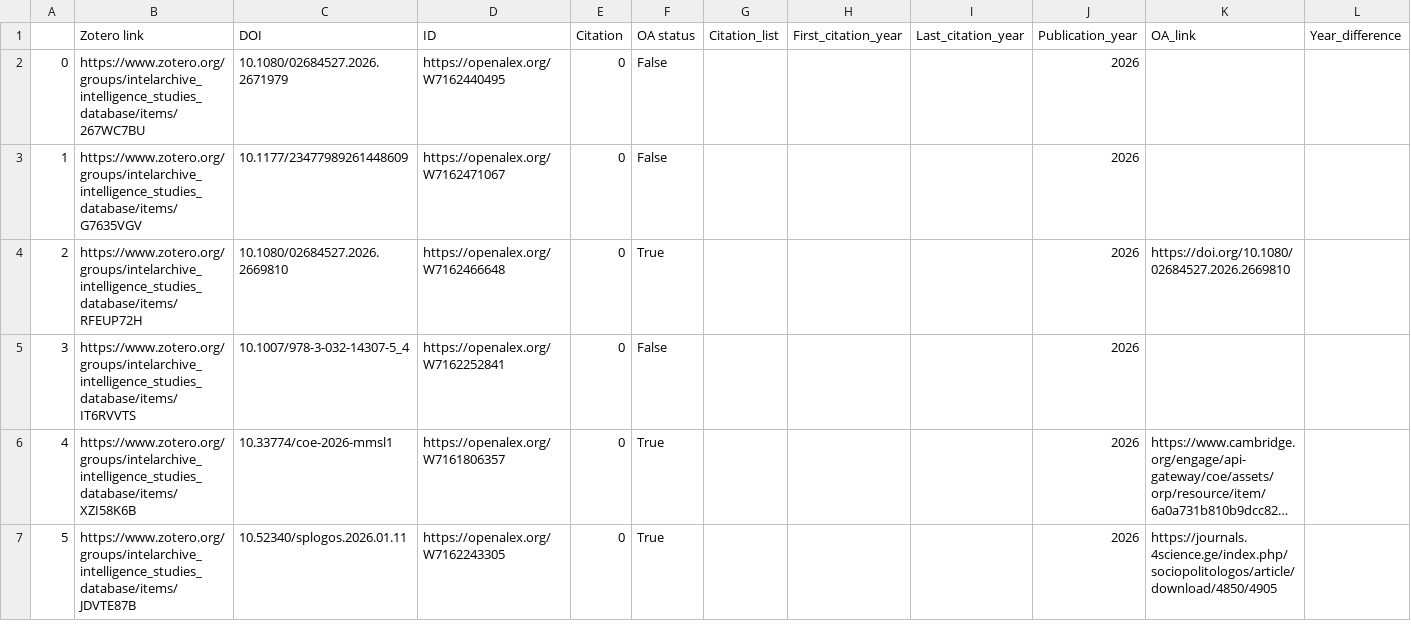
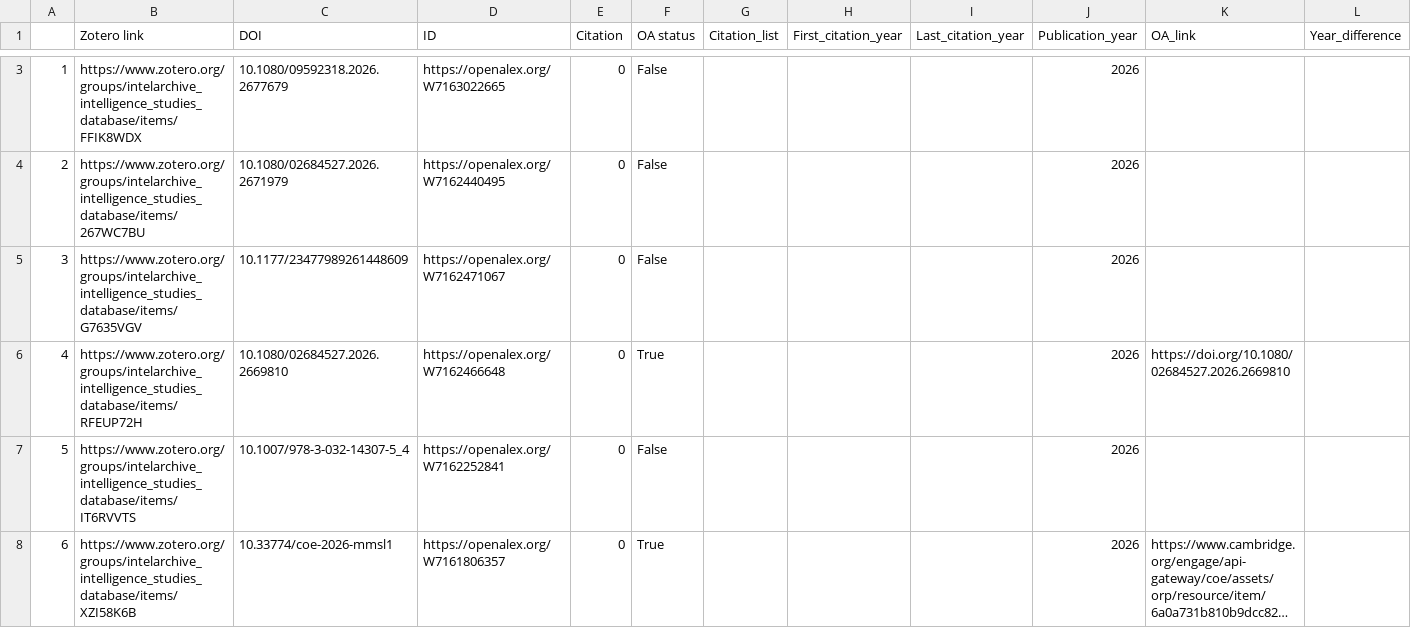
Before and after one commit to yusufaliozkan/clone-zotero-intelligence-bibliography, a CSV file: citations.csv, drawn as a sheet; only a part is shown, gaps mark what is left out; the shorter side is filled out with more unchanged rows; long unchanged cells end in …; addresses are those after the commit; the diff covers the shown part only; the diff names each change by its address in the sheet, - before the commit and + after, or states it on an @@ line.

Commit message:
Update Zotero data

```diff
--- a/citations.csv
+++ b/citations.csv
+row 3: 1 | https://www.zotero.org/groups/intelarchive_intelligence_studies_database/items/FFIK8WDX | 10.1080/09592318.2026.2677679 | https://openalex.org/W7163022665 | 0 | False |  |  |  | 2026
@@ column A renumbered from row 4 down @@
```
Also changed, not shown: 1 added row and 22 edited cells elsewhere in this file.
